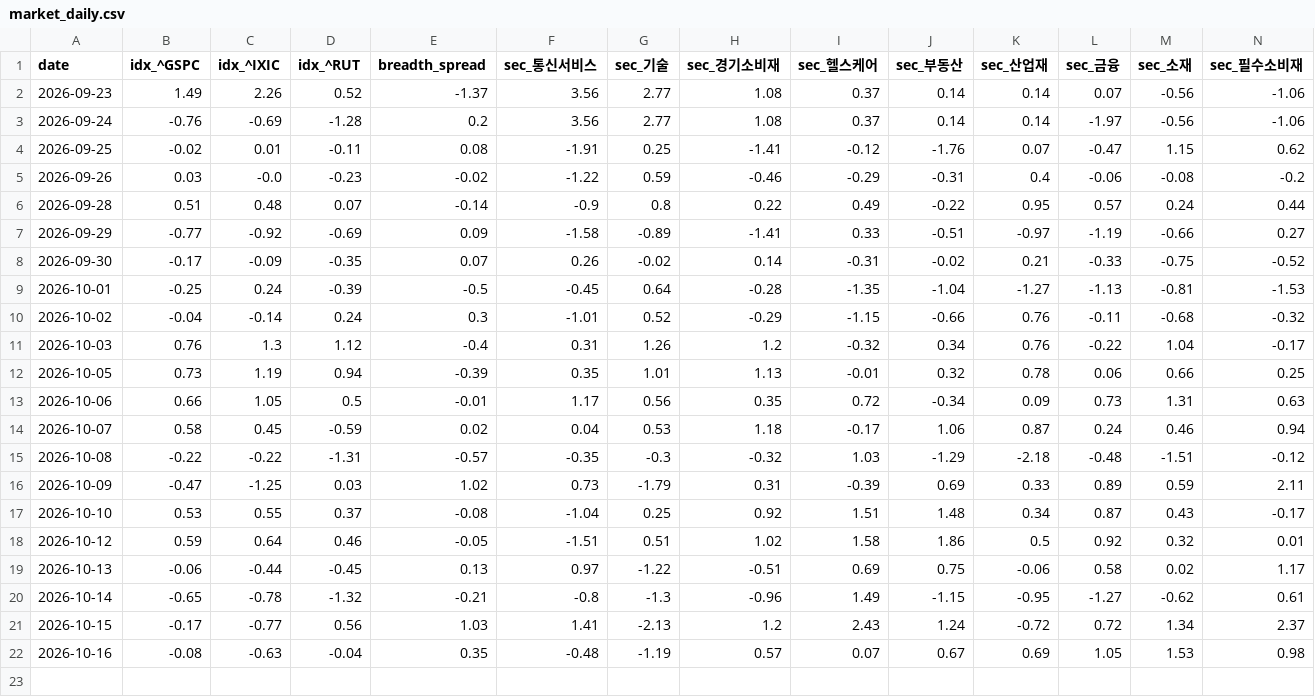
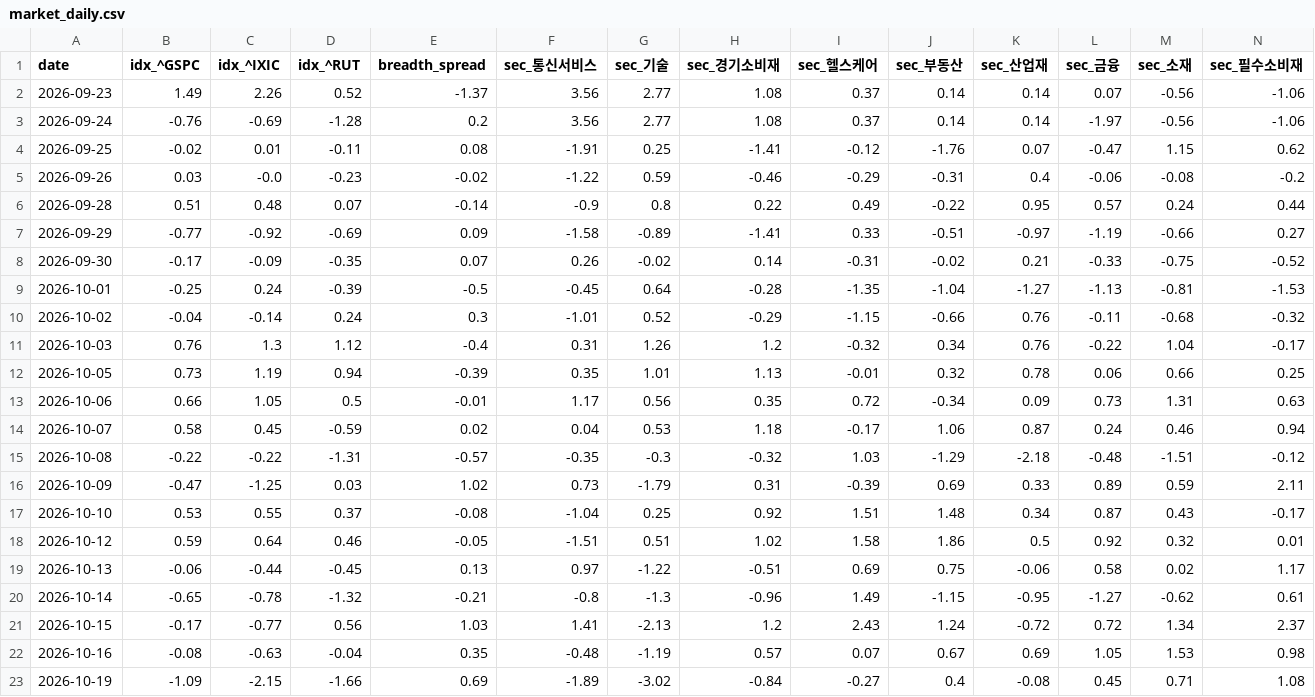
Before and after one commit to panzeeeeee/researchdashboard, a CSV file: history/market_daily.csv, drawn as a sheet; only a part is shown; rows hold the shown columns only; the diff names each change by its address in the sheet, - before the commit and + after, or states it on an @@ line.

```diff
--- a/history/market_daily.csv
+++ b/history/market_daily.csv
+row 23: 2026-10-19 | -1.09 | -2.15 | -1.66 | 0.69 | -1.89 | -3.02 | -0.84 | -0.27 | 0.4 | -0.08 | 0.45 | 0.71 | 1.08
```
Also changed, not shown: 31 other files.
